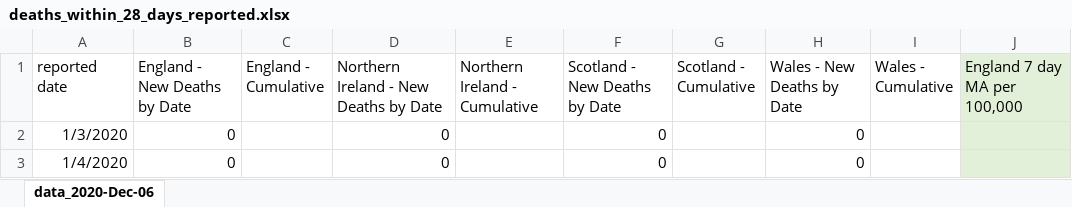
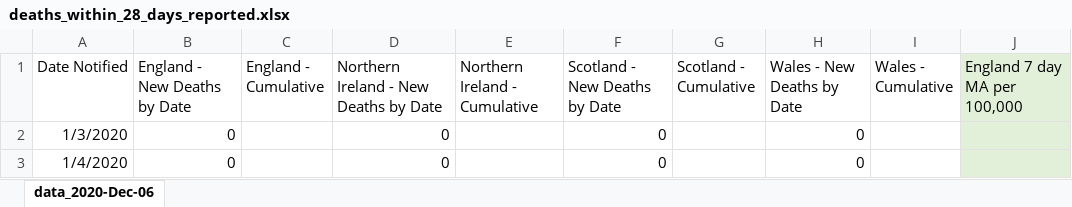
Before and after one commit to Sync-37/TTS-1, an Excel workbook: data/deaths_within_28_days_reported.xlsx, sheet data_2020-Dec-06, drawn as a sheet; only a part is shown; values as stored, in another font and other column widths than the file's, no borders; the diff names each change by its address in the sheet, - before the commit and + after, or states it on an @@ line.

Commit message:
Added 'Deaths within 28 days...' data and charts

```diff
--- a/data/deaths_within_28_days_reported.xlsx (sheet data_2020-Dec-06)
+++ b/data/deaths_within_28_days_reported.xlsx (sheet data_2020-Dec-06)
-A1: reported date
+A1: Date Notified
```
Also changed, not shown: 12 other files.
